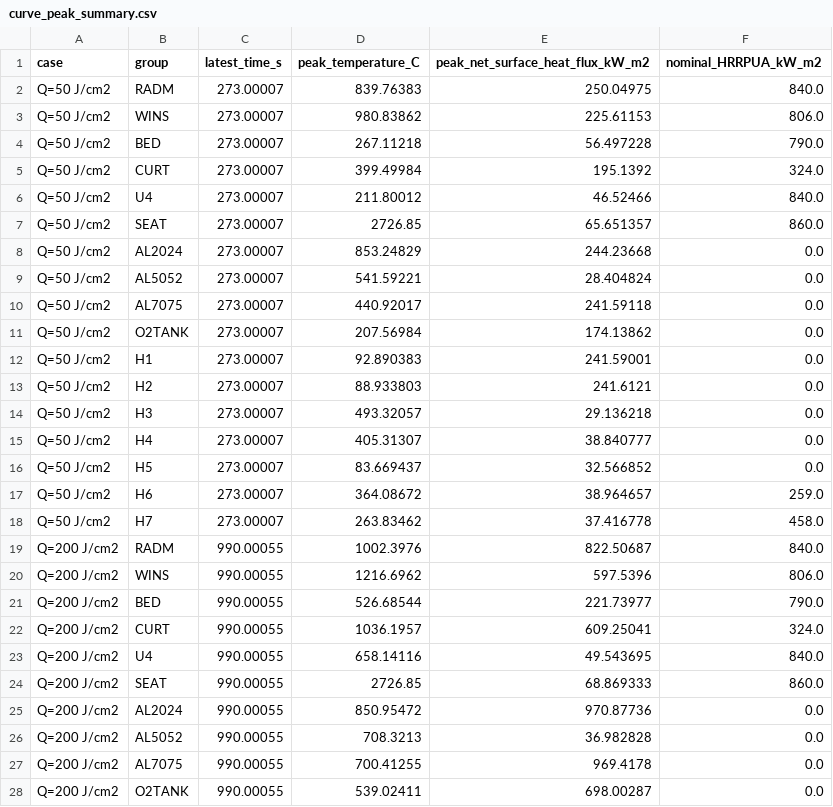
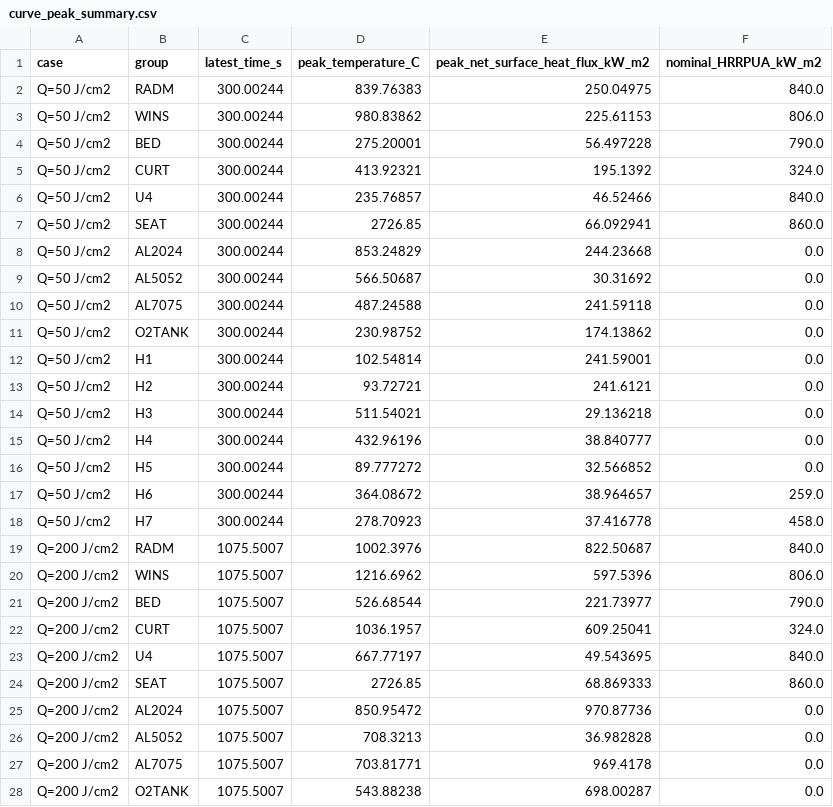
Before and after one commit to rocket1ab/FDS, a CSV file: outputs/live_HRRupper_thickness_monitor/curve_peak_summary.csv, drawn as a sheet; only a part is shown; the diff covers the shown part only.

```diff
--- a/outputs/live_HRRupper_thickness_monitor/curve_peak_summary.csv
+++ b/outputs/live_HRRupper_thickness_monitor/curve_peak_summary.csv
@@ -1,28 +1,28 @@
 case,group,latest_time_s,peak_temperature_C,peak_net_surface_heat_flux_kW_m2,nominal_HRRPUA_kW_m2
-Q=50 J/cm2,RADM,273.00007,839.76383,250.04975,840.0
-Q=50 J/cm2,WINS,273.00007,980.83862,225.61153,806.0
-Q=50 J/cm2,BED,273.00007,267.11218,56.497228,790.0
-Q=50 J/cm2,CURT,273.00007,399.49984,195.1392,324.0
-Q=50 J/cm2,U4,273.00007,211.80012,46.52466,840.0
-Q=50 J/cm2,SEAT,273.00007,2726.85,65.651357,860.0
-Q=50 J/cm2,AL2024,273.00007,853.24829,244.23668,0.0
-Q=50 J/cm2,AL5052,273.00007,541.59221,28.404824,0.0
-Q=50 J/cm2,AL7075,273.00007,440.92017,241.59118,0.0
-Q=50 J/cm2,O2TANK,273.00007,207.56984,174.13862,0.0
-Q=50 J/cm2,H1,273.00007,92.890383,241.59001,0.0
-Q=50 J/cm2,H2,273.00007,88.933803,241.6121,0.0
-Q=50 J/cm2,H3,273.00007,493.32057,29.136218,0.0
-Q=50 J/cm2,H4,273.00007,405.31307,38.840777,0.0
-Q=50 J/cm2,H5,273.00007,83.669437,32.566852,0.0
-Q=50 J/cm2,H6,273.00007,364.08672,38.964657,259.0
-Q=50 J/cm2,H7,273.00007,263.83462,37.416778,458.0
-Q=200 J/cm2,RADM,990.00055,1002.3976,822.50687,840.0
-Q=200 J/cm2,WINS,990.00055,1216.6962,597.5396,806.0
-Q=200 J/cm2,BED,990.00055,526.68544,221.73977,790.0
-Q=200 J/cm2,CURT,990.00055,1036.1957,609.25041,324.0
-Q=200 J/cm2,U4,990.00055,658.14116,49.543695,840.0
-Q=200 J/cm2,SEAT,990.00055,2726.85,68.869333,860.0
-Q=200 J/cm2,AL2024,990.00055,850.95472,970.87736,0.0
-Q=200 J/cm2,AL5052,990.00055,708.3213,36.982828,0.0
-Q=200 J/cm2,AL7075,990.00055,700.41255,969.4178,0.0
-Q=200 J/cm2,O2TANK,990.00055,539.02411,698.00287,0.0
+Q=50 J/cm2,RADM,300.00244,839.76383,250.04975,840.0
+Q=50 J/cm2,WINS,300.00244,980.83862,225.61153,806.0
+Q=50 J/cm2,BED,300.00244,275.20001,56.497228,790.0
+Q=50 J/cm2,CURT,300.00244,413.92321,195.1392,324.0
+Q=50 J/cm2,U4,300.00244,235.76857,46.52466,840.0
+Q=50 J/cm2,SEAT,300.00244,2726.85,66.092941,860.0
+Q=50 J/cm2,AL2024,300.00244,853.24829,244.23668,0.0
+Q=50 J/cm2,AL5052,300.00244,566.50687,30.31692,0.0
+Q=50 J/cm2,AL7075,300.00244,487.24588,241.59118,0.0
+Q=50 J/cm2,O2TANK,300.00244,230.98752,174.13862,0.0
+Q=50 J/cm2,H1,300.00244,102.54814,241.59001,0.0
+Q=50 J/cm2,H2,300.00244,93.72721,241.6121,0.0
+Q=50 J/cm2,H3,300.00244,511.54021,29.136218,0.0
+Q=50 J/cm2,H4,300.00244,432.96196,38.840777,0.0
+Q=50 J/cm2,H5,300.00244,89.777272,32.566852,0.0
+Q=50 J/cm2,H6,300.00244,364.08672,38.964657,259.0
+Q=50 J/cm2,H7,300.00244,278.70923,37.416778,458.0
+Q=200 J/cm2,RADM,1075.5007,1002.3976,822.50687,840.0
+Q=200 J/cm2,WINS,1075.5007,1216.6962,597.5396,806.0
+Q=200 J/cm2,BED,1075.5007,526.68544,221.73977,790.0
+Q=200 J/cm2,CURT,1075.5007,1036.1957,609.25041,324.0
+Q=200 J/cm2,U4,1075.5007,667.77197,49.543695,840.0
+Q=200 J/cm2,SEAT,1075.5007,2726.85,68.869333,860.0
+Q=200 J/cm2,AL2024,1075.5007,850.95472,970.87736,0.0
+Q=200 J/cm2,AL5052,1075.5007,708.3213,36.982828,0.0
+Q=200 J/cm2,AL7075,1075.5007,703.81771,969.4178,0.0
+Q=200 J/cm2,O2TANK,1075.5007,543.88238,698.00287,0.0
```
Also changed, not shown: 38 edited cells elsewhere in this file, 19 other files.
